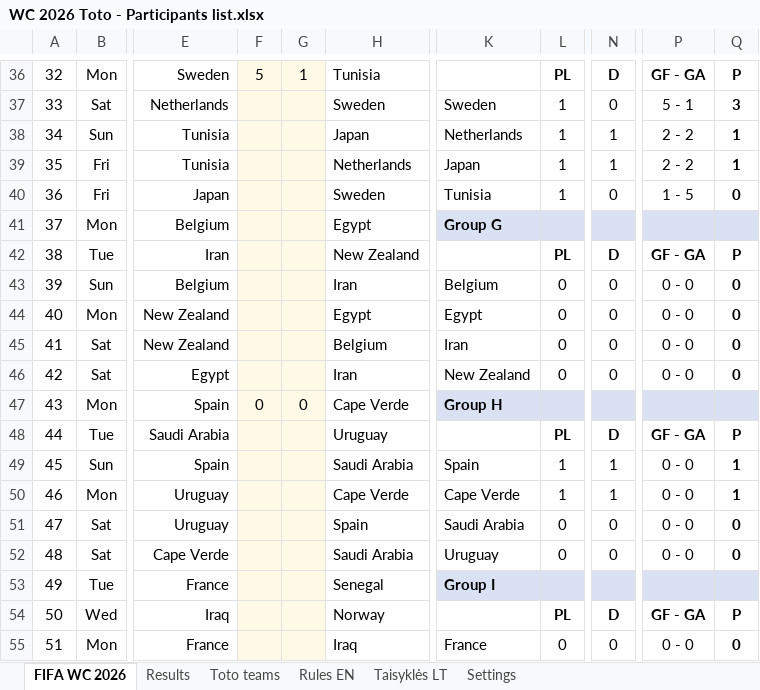
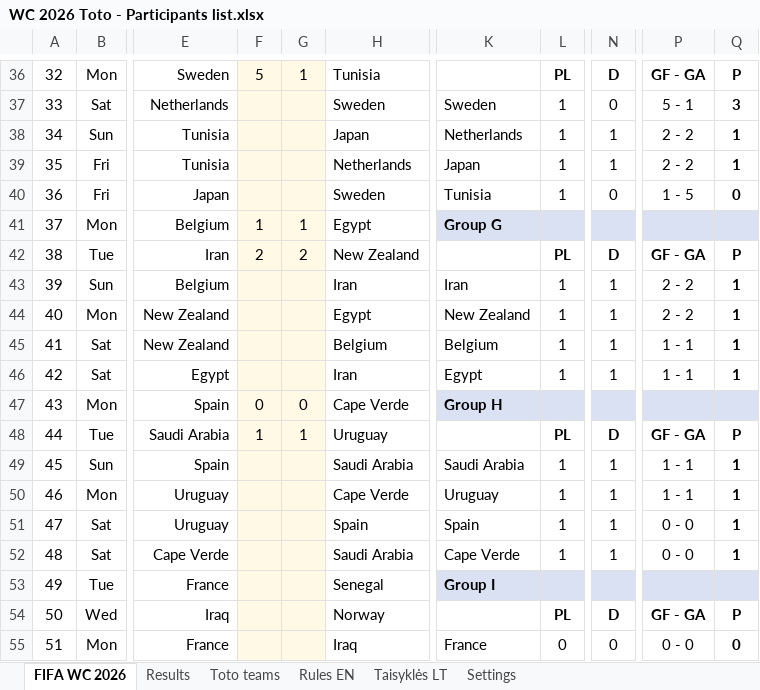
Before and after one commit to chakarti1976/WC2026-TOTO-, an Excel workbook: WC 2026 Toto - Participants list.xlsx, sheet FIFA WC 2026, drawn as a sheet; only a part is shown, gaps mark what is left out; values as stored, in another font and other column widths than the file's, no borders; the diff names each change by its address in the sheet, - before the commit and + after, or states it on an @@ line.

```diff
--- a/WC 2026 Toto - Participants list.xlsx (sheet FIFA WC 2026)
+++ b/WC 2026 Toto - Participants list.xlsx (sheet FIFA WC 2026)
-F41: (empty)
+F41: 1
-G41: (empty)
+G41: 1
-F42: (empty)
+F42: 2
-G42: (empty)
+G42: 2
-K43: Belgium
+K43: Iran
-L43:L46: 0
+L43:L46: 1
-N43:N46: 0
+N43:N46: 1
-P43:P44: 0 - 0
+P43:P44: 2 - 2
-Q43:Q46: 0
+Q43:Q46: 1
-K44: Egypt
+K44: New Zealand
-K45: Iran
+K45: Belgium
-P45:P46: 0 - 0
+P45:P46: 1 - 1
-K46: New Zealand
+K46: Egypt
-F48: (empty)
+F48: 1
-G48: (empty)
+G48: 1
-K49: Spain
+K49: Saudi Arabia
-P49:P50: 0 - 0
+P49:P50: 1 - 1
-K50: Cape Verde
+K50: Uruguay
-K51: Saudi Arabia
+K51: Spain
-L51:L52: 0
+L51:L52: 1
-N51:N52: 0
+N51:N52: 1
-Q51:Q52: 0
+Q51:Q52: 1
-K52: Uruguay
+K52: Cape Verde
```
Also changed, not shown: sheet Results, sheet Toto teams, formulas that keep their value, hidden cells.
